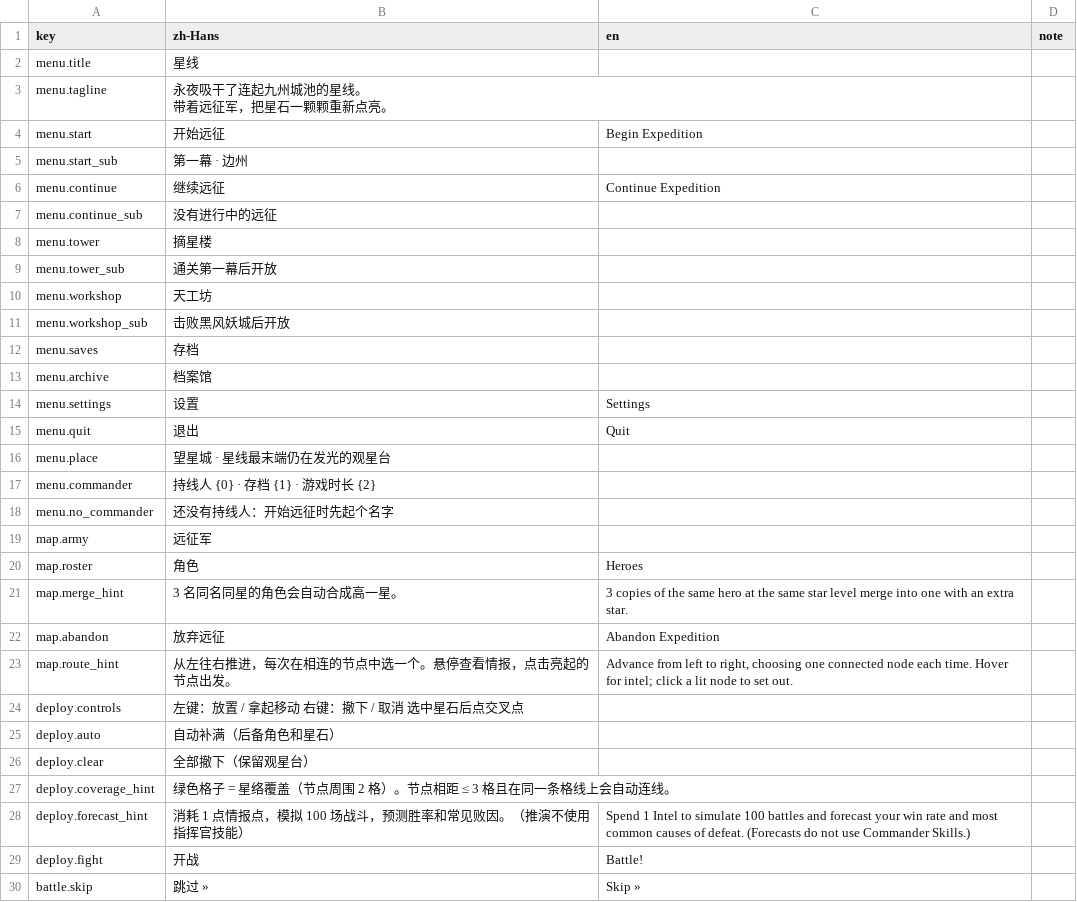
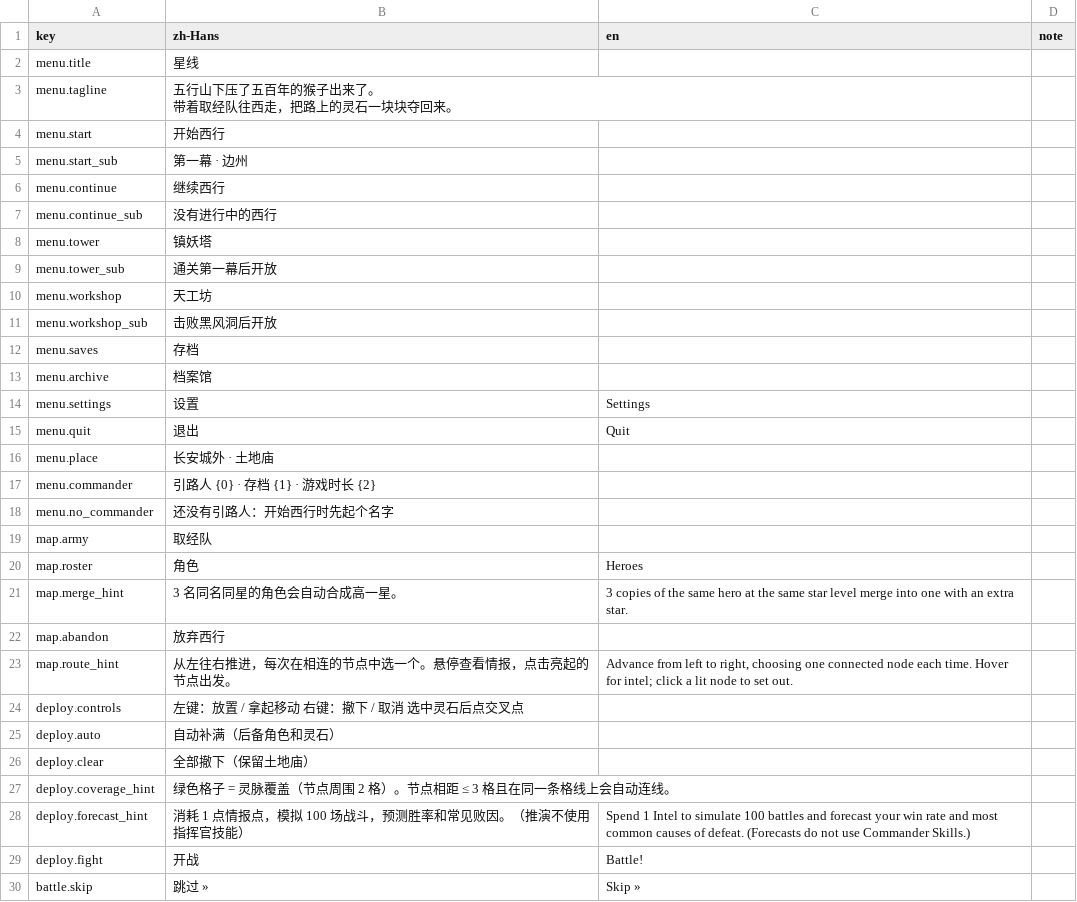
Before and after one commit to xuleiknave/XFramework, a CSV file: Starline/Packages/com.starline.game/Localization/UI.csv, drawn as a sheet; only a part is shown; the diff covers the shown part only.

```diff
--- a/Starline/Packages/com.starline.game/Localization/UI.csv
+++ b/Starline/Packages/com.starline.game/Localization/UI.csv
@@ -2,12 +2,12 @@ key,zh-Hans,en,note
 menu.title,星线,,
-menu.tagline,"永夜吸干了连起九州城池的星线。
-带着远征军，把星石一颗颗重新点亮。",,
-menu.start,开始远征,Begin Expedition,
+menu.tagline,"五行山下压了五百年的猴子出来了。
+带着取经队往西走，把路上的灵石一块块夺回来。",,
+menu.start,开始西行,,
 menu.start_sub,第一幕 · 边州,,
-menu.continue,继续远征,Continue Expedition,
-menu.continue_sub,没有进行中的远征,,
-menu.tower,摘星楼,,
+menu.continue,继续西行,,
+menu.continue_sub,没有进行中的西行,,
+menu.tower,镇妖塔,,
 menu.tower_sub,通关第一幕后开放,,
 menu.workshop,天工坊,,
-menu.workshop_sub,击败黑风妖城后开放,,
+menu.workshop_sub,击败黑风洞后开放,,
 menu.saves,存档,,
@@ -16,14 +16,14 @@ menu.settings,设置,Settings,
 menu.quit,退出,Quit,
-menu.place,望星城 · 星线最末端仍在发光的观星台,,
-menu.commander,持线人 {0} · 存档 {1} · 游戏时长 {2},,
-menu.no_commander,还没有持线人：开始远征时先起个名字,,
-map.army,远征军,,
+menu.place,长安城外 · 土地庙,,
+menu.commander,引路人 {0} · 存档 {1} · 游戏时长 {2},,
+menu.no_commander,还没有引路人：开始西行时先起个名字,,
+map.army,取经队,,
 map.roster,角色,Heroes,
 map.merge_hint,3 名同名同星的角色会自动合成高一星。,3 copies of the same hero at the same star level merge into one with an extra star.,
-map.abandon,放弃远征,Abandon Expedition,
+map.abandon,放弃西行,,
 map.route_hint,从左往右推进，每次在相连的节点中选一个。悬停查看情报，点击亮起的节点出发。,"Advance from left to right, choosing one connected node each time. Hover for intel; click a lit node to set out.",
-deploy.controls,左键：放置 / 拿起移动    右键：撤下 / 取消    选中星石后点交叉点,,
-deploy.auto,自动补满（后备角色和星石）,,
-deploy.clear,全部撤下（保留观星台）,,
-deploy.coverage_hint,绿色格子 = 星络覆盖（节点周围 2 格）。节点相距 ≤ 3 格且在同一条格线上会自动连线。,,
+deploy.controls,左键：放置 / 拿起移动    右键：撤下 / 取消    选中灵石后点交叉点,,
+deploy.auto,自动补满（后备角色和灵石）,,
+deploy.clear,全部撤下（保留土地庙）,,
+deploy.coverage_hint,绿色格子 = 灵脉覆盖（节点周围 2 格）。节点相距 ≤ 3 格且在同一条格线上会自动连线。,,
 deploy.forecast_hint,消耗 1 点情报点，模拟 100 场战斗，预测胜率和常见败因。（推演不使用指挥官技能）,Spend 1 Intel to simulate 100 battles and forecast your win rate and most common causes of defeat. (Forecasts do not use Commander Skills.),
```
Also changed, not shown: 47 edited cells elsewhere in this file, Starline/Packages/com.starline.game/Localization/Game.csv, Starline/Packages/com.starline.game/Localization/Story.csv, 1 other file.
